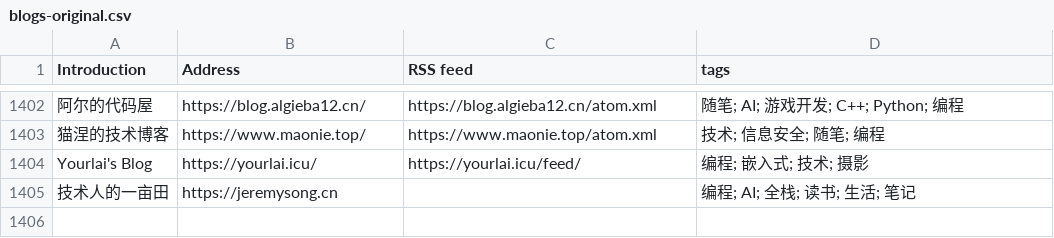
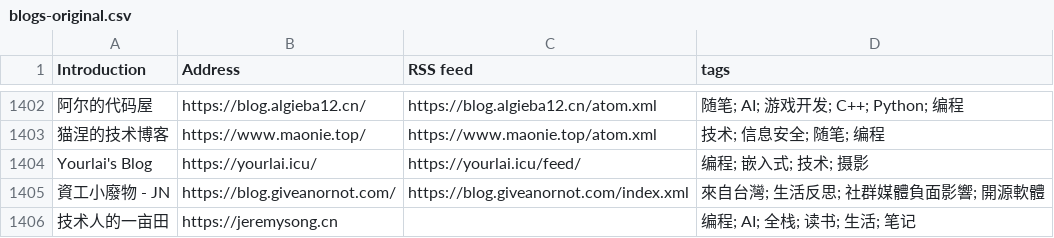
Before and after one commit to timqian/chinese-independent-blogs, a CSV file: blogs-original.csv, drawn as a sheet; only a part is shown, gaps mark what is left out; the diff names each change by its address in the sheet, - before the commit and + after, or states it on an @@ line.

Commit message:
資工小廢物 - JN, https://blog.giveanornot.com/, https://blog.giveanornot.com/index.xml, 來自台灣; 生活反思; 社群媒體負面影響; 開源軟體

```diff
--- a/blogs-original.csv
+++ b/blogs-original.csv
+row 1405: 資工小廢物 - JN | https://blog.giveanornot.com/ | https://blog.giveanornot.com/index.xml | 來自台灣; 生活反思; 社群媒體負面影響; 開源軟體
```
